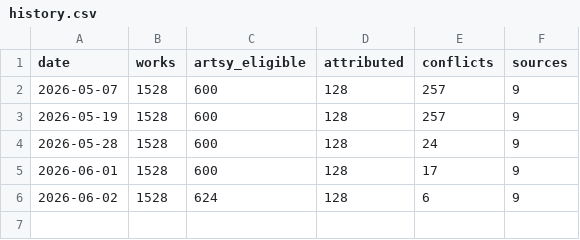
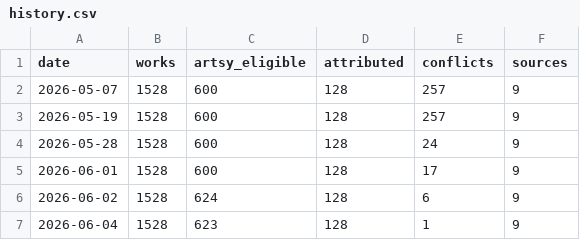
Before and after one commit to kapoorgalleries/kapoorgalleries, a CSV file: data/history.csv, drawn as a sheet.

```diff
--- a/data/history.csv
+++ b/data/history.csv
@@ -6 +6,2 @@ date,works,artsy_eligible,attributed,conflicts,sources
 2026-06-02,1528,624,128,6,9
+2026-06-04,1528,623,128,1,9
```
Also changed, not shown: data/artsy_upload.csv, data/conflicts.csv, 9 other files.
